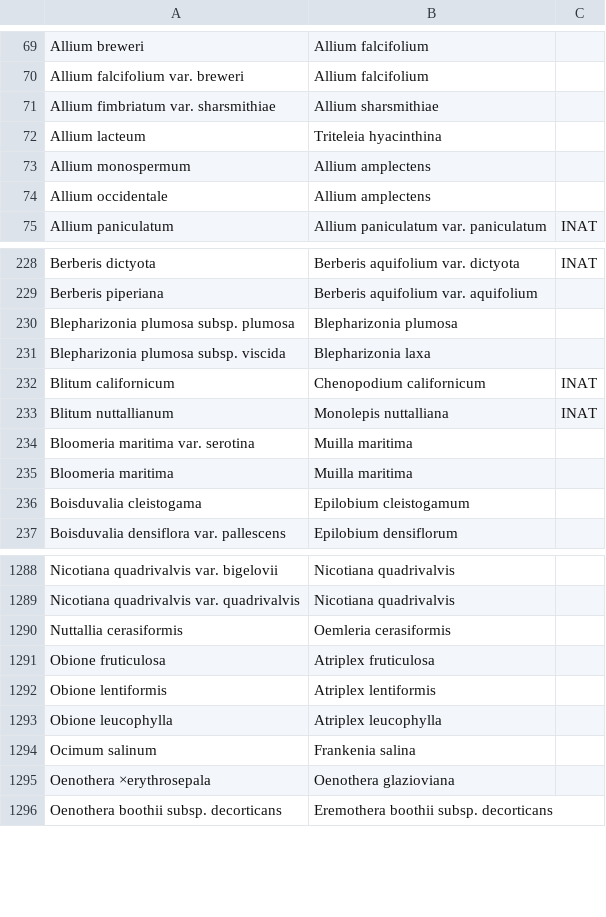
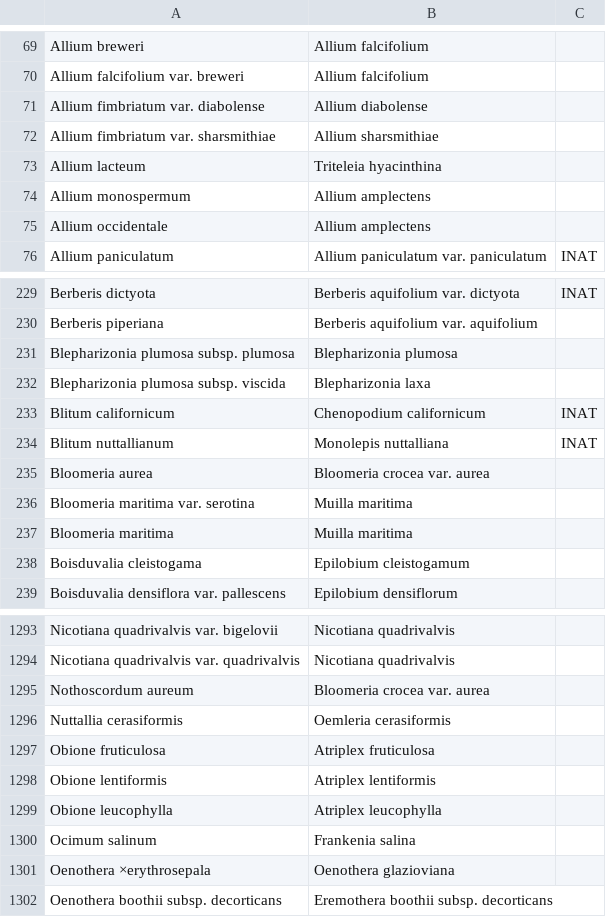
Before and after one commit to ca-plants/ca-plant-list, a CSV file: data/synonyms.csv, drawn as a sheet; only a part is shown, gaps mark what is left out; the diff covers the shown part only; the diff names each change by its address in the sheet, - before the commit and + after, or states it on an @@ line.

```diff
--- a/data/synonyms.csv
+++ b/data/synonyms.csv
+row 71: Allium fimbriatum var. diabolense | Allium diabolense
+row 235: Bloomeria aurea | Bloomeria crocea var. aurea
+row 1295: Nothoscordum aureum | Bloomeria crocea var. aurea
```
Also changed, not shown: 4 added rows and 1 removed row elsewhere in this file, data/taxa.csv.
